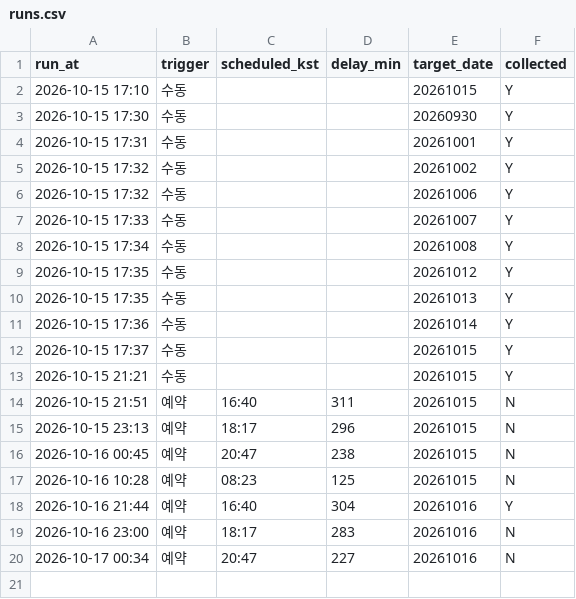
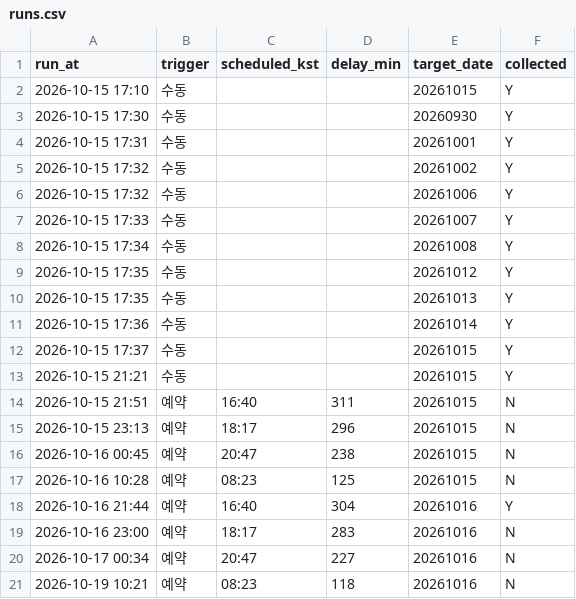
Before and after one commit to themoka7/myMoney, a CSV file: data/runs.csv, drawn as a sheet; the diff names each change by its address in the sheet, - before the commit and + after, or states it on an @@ line.

```diff
--- a/data/runs.csv
+++ b/data/runs.csv
+row 21: 2026-10-19 10:21 | 예약 | 08:23 | 118 | 20261016 | N
```
Also changed, not shown: 1 other file.
